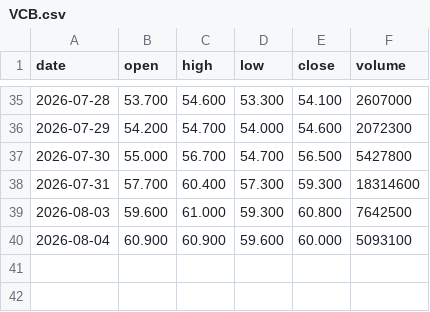
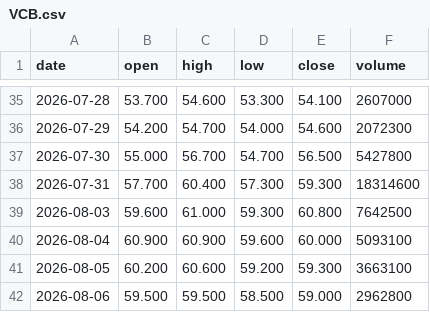
Before and after one commit to luibobo932/Finance-duy, a CSV file: data/eod/VCB.csv, drawn as a sheet; only a part is shown, gaps mark what is left out.

```diff
--- a/data/eod/VCB.csv
+++ b/data/eod/VCB.csv
@@ -40 +40,3 @@ date,open,high,low,close,volume
 2026-08-04,60.900,60.900,59.600,60.000,5093100
+2026-08-05,60.200,60.600,59.200,59.300,3663100
+2026-08-06,59.500,59.500,58.500,59.000,2962800
```
Also changed, not shown: data/eod/CTD.csv, 4 other files.
